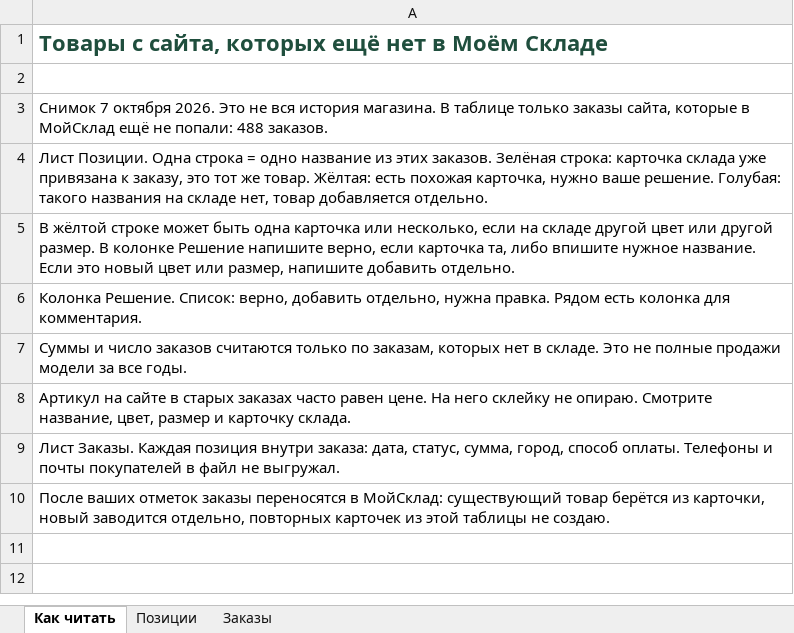
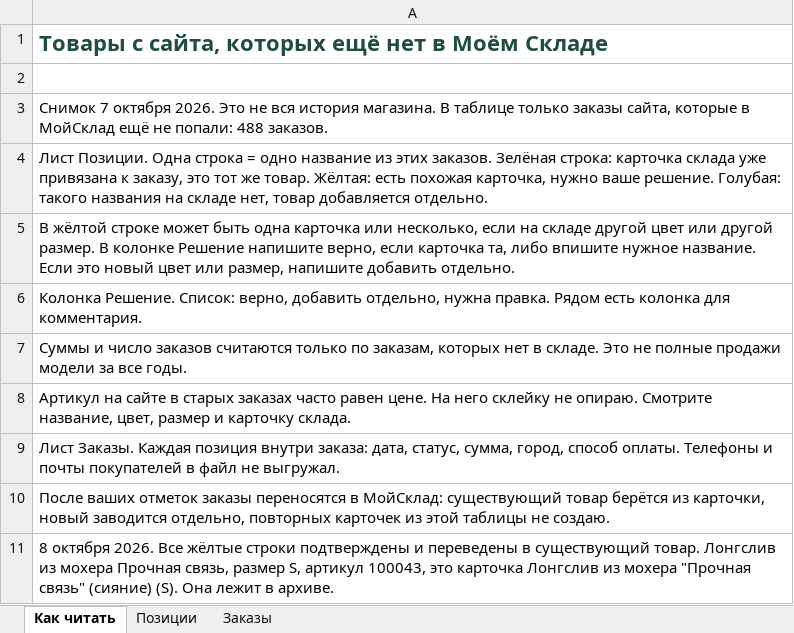
Before and after one commit to maxshlykov24-creator/msp, an Excel workbook: 2. БИЗНЕС/04_Производство/Активные/2MyMoods/05_Материалы/2026-10-08_Товары_сайта_для_утверждения.xlsx, sheet Как читать, drawn as a sheet; values as stored, in another font and other column widths than the file's, no borders; the diff names each change by its address in the sheet, - before the commit and + after, or states it on an @@ line.

```diff
--- a/2. БИЗНЕС/04_Производство/Активные/2MyMoods/05_Материалы/2026-10-08_Товары_сайта_для_утверждения.xlsx (sheet Как читать)
+++ b/2. БИЗНЕС/04_Производство/Активные/2MyMoods/05_Материалы/2026-10-08_Товары_сайта_для_утверждения.xlsx (sheet Как читать)
+row 11: 8 октября 2026. Все жёлтые строки подтверждены и переведены в существующий товар. Лонгслив из мохера Прочная связь, размер S, артикул 100043, это карточка Лонгслив из мохера "Прочная связь" (сияние) (S). Она лежит в архиве.
```
Also changed, not shown: sheet Позиции, 1 other file.
